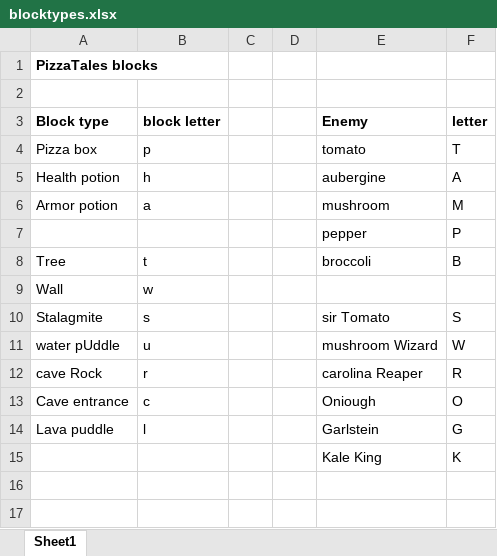
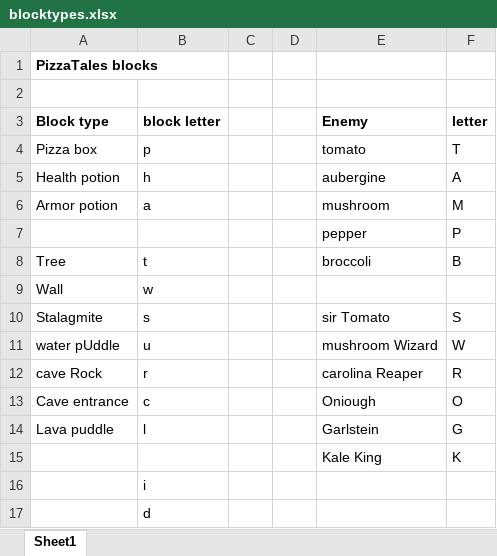
Before and after one commit to QuentinDer/pizzatales, an Excel workbook: src/data/blocktypes.xlsx, sheet Sheet1, drawn as a sheet; values as stored, in another font and other column widths than the file's, no borders; the diff names each change by its address in the sheet, - before the commit and + after, or states it on an @@ line.

```diff
--- a/src/data/blocktypes.xlsx (sheet Sheet1)
+++ b/src/data/blocktypes.xlsx (sheet Sheet1)
+row 16:  | i
+row 17:  | d
```
Also changed, not shown: 19 other files.
